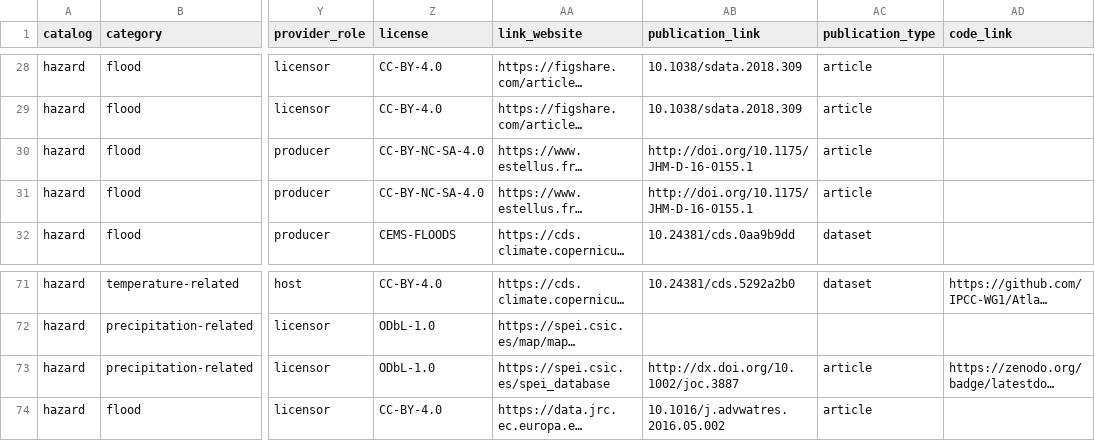
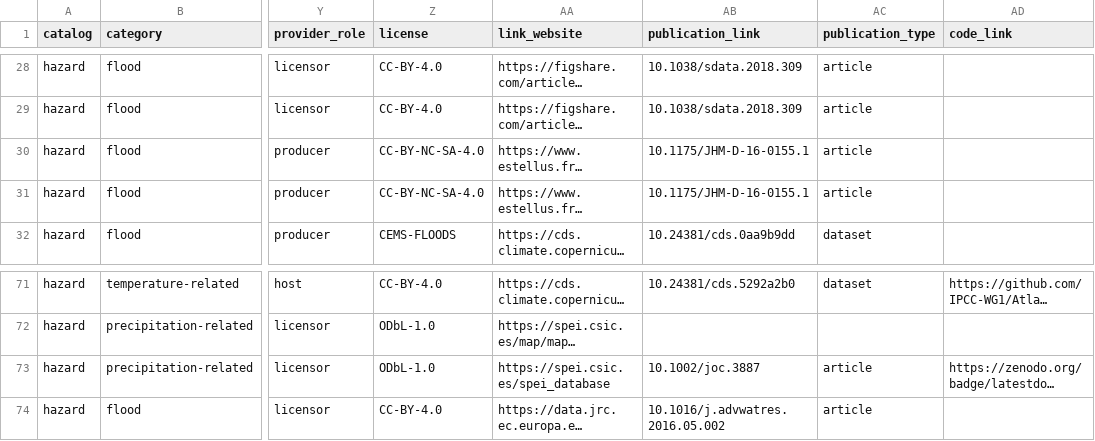
Before and after one commit to climate-risk-data/climate-risk-stac, a CSV file: csv/hazard.csv, drawn as a sheet; only a part is shown, gaps mark what is left out; long unchanged cells end in …; the diff names each change by its address in the sheet, - before the commit and + after, or states it on an @@ line.

Commit message:
change dois

```diff
--- a/csv/hazard.csv
+++ b/csv/hazard.csv
-AB30:AB31 (publication_link): http://doi.org/10.1175/JHM-D-16-0155.1
+AB30:AB31 (publication_link): 10.1175/JHM-D-16-0155.1
-AB73 (publication_link): http://dx.doi.org/10.1002/joc.3887
+AB73 (publication_link): 10.1002/joc.3887
```
